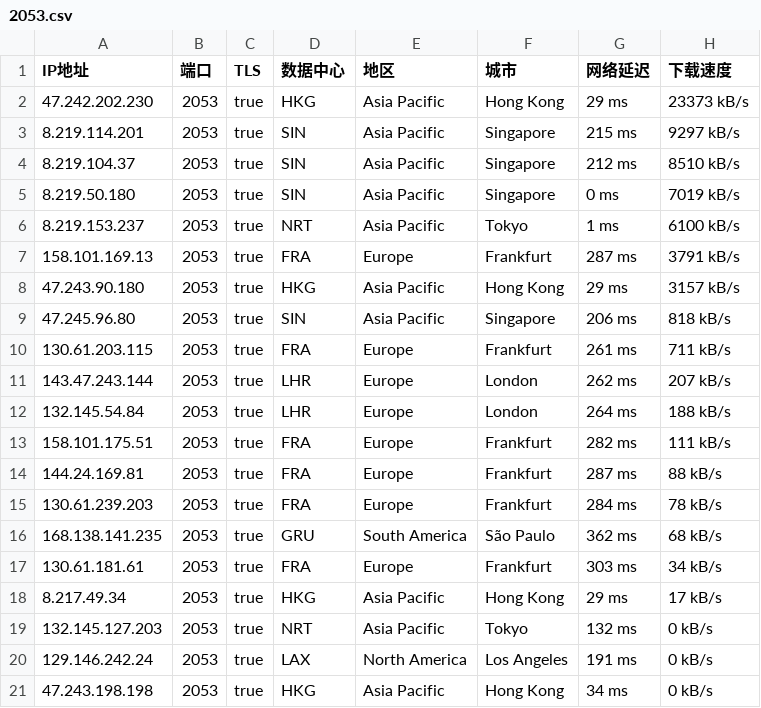
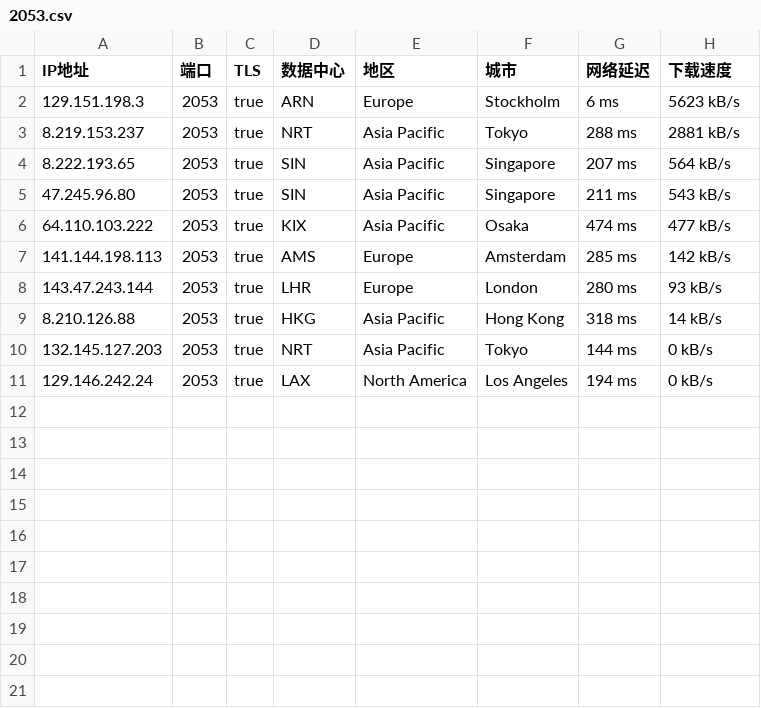
Before and after one commit to o2sky/yxip, a CSV file: fd/2053.csv, drawn as a sheet.

```diff
--- a/fd/2053.csv
+++ b/fd/2053.csv
@@ -1,21 +1,11 @@
 IP地址,端口,TLS,数据中心,地区,城市,网络延迟,下载速度
-47.242.202.230,2053,true,HKG,Asia Pacific,Hong Kong,29 ms,23373 kB/s
-8.219.114.201,2053,true,SIN,Asia Pacific,Singapore,215 ms,9297 kB/s
-8.219.104.37,2053,true,SIN,Asia Pacific,Singapore,212 ms,8510 kB/s
-8.219.50.180,2053,true,SIN,Asia Pacific,Singapore,0 ms,7019 kB/s
-8.219.153.237,2053,true,NRT,Asia Pacific,Tokyo,1 ms,6100 kB/s
-158.101.169.13,2053,true,FRA,Europe,Frankfurt,287 ms,3791 kB/s
-47.243.90.180,2053,true,HKG,Asia Pacific,Hong Kong,29 ms,3157 kB/s
-47.245.96.80,2053,true,SIN,Asia Pacific,Singapore,206 ms,818 kB/s
-130.61.203.115,2053,true,FRA,Europe,Frankfurt,261 ms,711 kB/s
-143.47.243.144,2053,true,LHR,Europe,London,262 ms,207 kB/s
-132.145.54.84,2053,true,LHR,Europe,London,264 ms,188 kB/s
-158.101.175.51,2053,true,FRA,Europe,Frankfurt,282 ms,111 kB/s
-144.24.169.81,2053,true,FRA,Europe,Frankfurt,287 ms,88 kB/s
-130.61.239.203,2053,true,FRA,Europe,Frankfurt,284 ms,78 kB/s
-168.138.141.235,2053,true,GRU,South America,São Paulo,362 ms,68 kB/s
-130.61.181.61,2053,true,FRA,Europe,Frankfurt,303 ms,34 kB/s
-8.217.49.34,2053,true,HKG,Asia Pacific,Hong Kong,29 ms,17 kB/s
-132.145.127.203,2053,true,NRT,Asia Pacific,Tokyo,132 ms,0 kB/s
-129.146.242.24,2053,true,LAX,North America,Los Angeles,191 ms,0 kB/s
-47.243.198.198,2053,true,HKG,Asia Pacific,Hong Kong,34 ms,0 kB/s
+129.151.198.3,2053,true,ARN,Europe,Stockholm,6 ms,5623 kB/s
+8.219.153.237,2053,true,NRT,Asia Pacific,Tokyo,288 ms,2881 kB/s
+8.222.193.65,2053,true,SIN,Asia Pacific,Singapore,207 ms,564 kB/s
+47.245.96.80,2053,true,SIN,Asia Pacific,Singapore,211 ms,543 kB/s
+64.110.103.222,2053,true,KIX,Asia Pacific,Osaka,474 ms,477 kB/s
+141.144.198.113,2053,true,AMS,Europe,Amsterdam,285 ms,142 kB/s
+143.47.243.144,2053,true,LHR,Europe,London,280 ms,93 kB/s
+8.210.126.88,2053,true,HKG,Asia Pacific,Hong Kong,318 ms,14 kB/s
+132.145.127.203,2053,true,NRT,Asia Pacific,Tokyo,144 ms,0 kB/s
+129.146.242.24,2053,true,LAX,North America,Los Angeles,194 ms,0 kB/s
```
Also changed, not shown: fd/2083.csv, fd/2087.csv, 3 other files.
